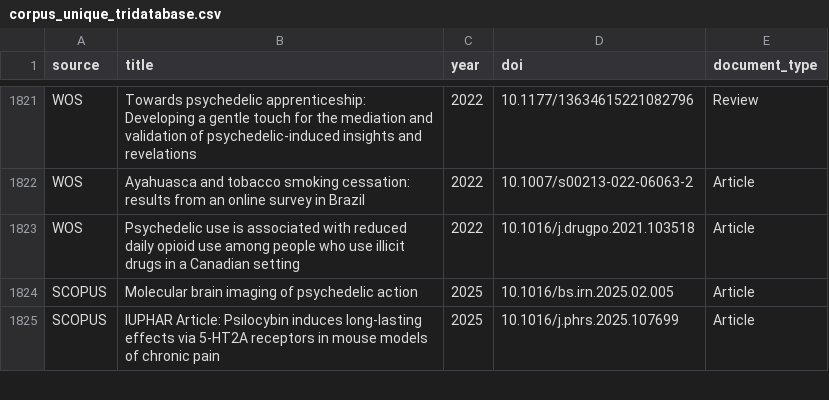
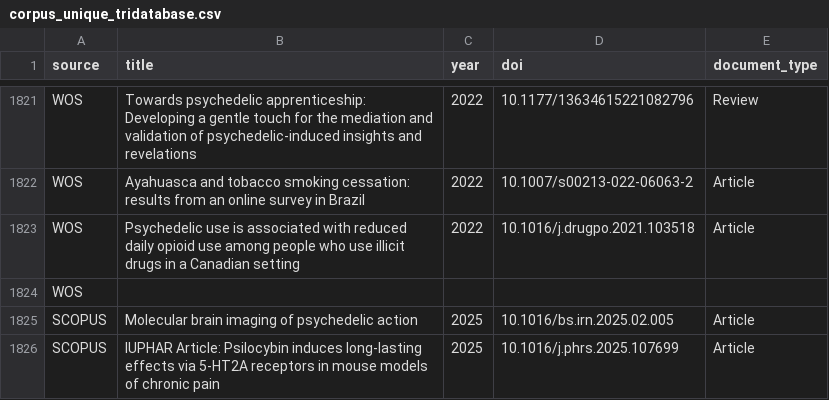
Before and after one commit to estefanyackerman-dot/psilocybin-bibliometrics-2026, a CSV file: data/corpus_unique_tridatabase.csv, drawn as a sheet; only a part is shown, gaps mark what is left out; the diff names each change by its address in the sheet, - before the commit and + after, or states it on an @@ line.

```diff
--- a/data/corpus_unique_tridatabase.csv
+++ b/data/corpus_unique_tridatabase.csv
+row 1824: WOS
```
Also changed, not shown: results/tables/T0_prisma_s_flow.csv.
